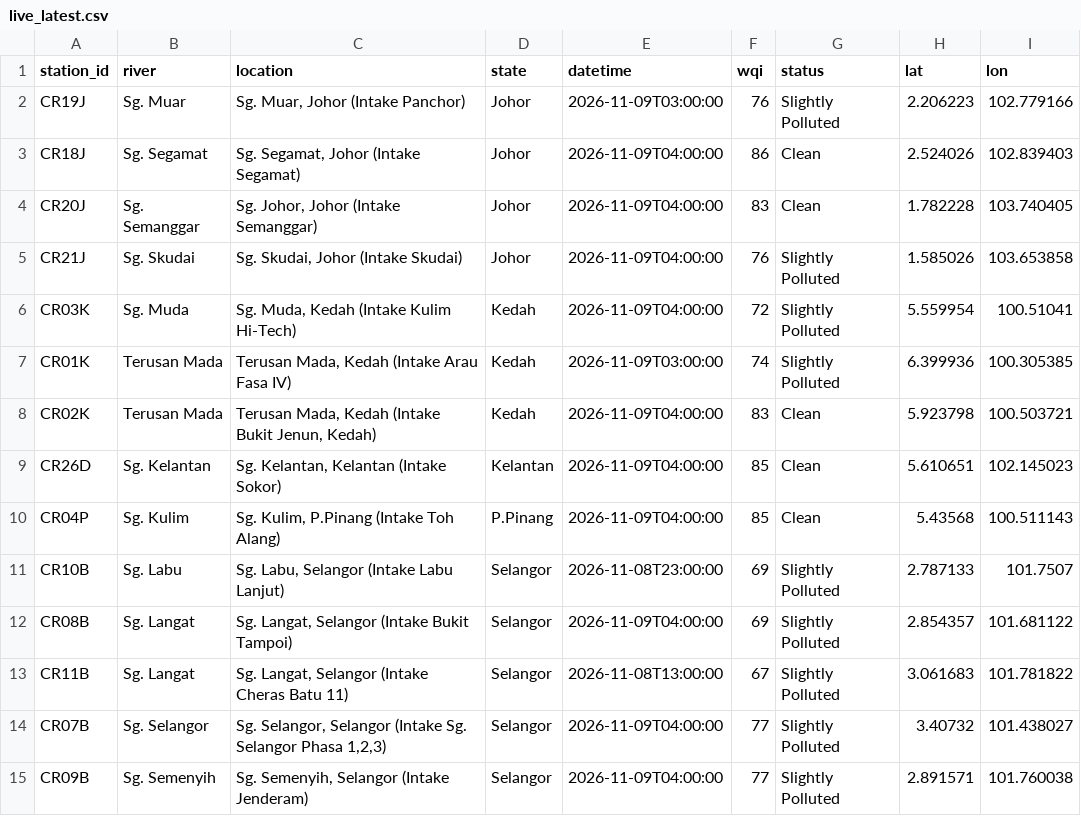
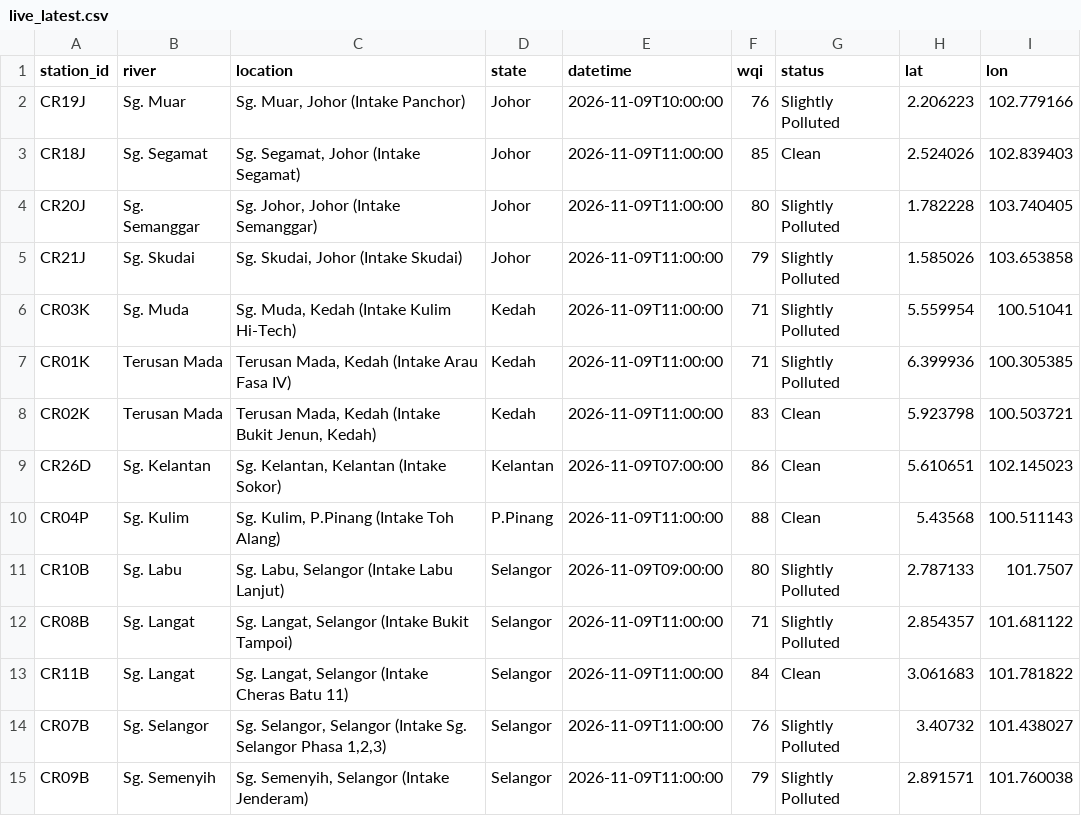
Before and after one commit to hiyyu/water, a CSV file: vercel-site/data/live_latest.csv, drawn as a sheet.

```diff
--- a/vercel-site/data/live_latest.csv
+++ b/vercel-site/data/live_latest.csv
@@ -1,15 +1,15 @@
 station_id,river,location,state,datetime,wqi,status,lat,lon
-CR19J,Sg. Muar,"Sg. Muar, Johor (Intake Panchor)",Johor,2026-11-09T03:00:00,76,Slightly Polluted,2.206223,102.779166
-CR18J,Sg. Segamat,"Sg. Segamat, Johor (Intake Segamat)",Johor,2026-11-09T04:00:00,86,Clean,2.524026,102.839403
-CR20J,Sg. Semanggar,"Sg. Johor, Johor (Intake Semanggar)",Johor,2026-11-09T04:00:00,83,Clean,1.782228,103.740405
-CR21J,Sg. Skudai,"Sg. Skudai, Johor (Intake Skudai)",Johor,2026-11-09T04:00:00,76,Slightly Polluted,1.585026,103.653858
-CR03K,Sg. Muda,"Sg. Muda, Kedah (Intake Kulim Hi-Tech)",Kedah,2026-11-09T04:00:00,72,Slightly Polluted,5.559954,100.51041
-CR01K,Terusan Mada,"Terusan Mada, Kedah (Intake Arau Fasa IV)",Kedah,2026-11-09T03:00:00,74,Slightly Polluted,6.399936,100.305385
-CR02K,Terusan Mada,"Terusan Mada, Kedah (Intake Bukit Jenun, Kedah)",Kedah,2026-11-09T04:00:00,83,Clean,5.923798,100.503721
-CR26D,Sg. Kelantan,"Sg. Kelantan, Kelantan (Intake Sokor)",Kelantan,2026-11-09T04:00:00,85,Clean,5.610651,102.145023
-CR04P,Sg. Kulim,"Sg. Kulim, P.Pinang (Intake Toh Alang)",P.Pinang,2026-11-09T04:00:00,85,Clean,5.43568,100.511143
-CR10B,Sg. Labu,"Sg. Labu, Selangor (Intake Labu Lanjut)",Selangor,2026-11-08T23:00:00,69,Slightly Polluted,2.787133,101.7507
-CR08B,Sg. Langat,"Sg. Langat, Selangor (Intake Bukit Tampoi)",Selangor,2026-11-09T04:00:00,69,Slightly Polluted,2.854357,101.681122
-CR11B,Sg. Langat,"Sg. Langat, Selangor (Intake Cheras Batu 11)",Selangor,2026-11-08T13:00:00,67,Slightly Polluted,3.061683,101.781822
-CR07B,Sg. Selangor,"Sg. Selangor, Selangor (Intake Sg. Selangor Phasa 1,2,3)",Selangor,2026-11-09T04:00:00,77,Slightly Polluted,3.40732,101.438027
-CR09B,Sg. Semenyih,"Sg. Semenyih, Selangor (Intake Jenderam)",Selangor,2026-11-09T04:00:00,77,Slightly Polluted,2.891571,101.760038
+CR19J,Sg. Muar,"Sg. Muar, Johor (Intake Panchor)",Johor,2026-11-09T10:00:00,76,Slightly Polluted,2.206223,102.779166
+CR18J,Sg. Segamat,"Sg. Segamat, Johor (Intake Segamat)",Johor,2026-11-09T11:00:00,85,Clean,2.524026,102.839403
+CR20J,Sg. Semanggar,"Sg. Johor, Johor (Intake Semanggar)",Johor,2026-11-09T11:00:00,80,Slightly Polluted,1.782228,103.740405
+CR21J,Sg. Skudai,"Sg. Skudai, Johor (Intake Skudai)",Johor,2026-11-09T11:00:00,79,Slightly Polluted,1.585026,103.653858
+CR03K,Sg. Muda,"Sg. Muda, Kedah (Intake Kulim Hi-Tech)",Kedah,2026-11-09T11:00:00,71,Slightly Polluted,5.559954,100.51041
+CR01K,Terusan Mada,"Terusan Mada, Kedah (Intake Arau Fasa IV)",Kedah,2026-11-09T11:00:00,71,Slightly Polluted,6.399936,100.305385
+CR02K,Terusan Mada,"Terusan Mada, Kedah (Intake Bukit Jenun, Kedah)",Kedah,2026-11-09T11:00:00,83,Clean,5.923798,100.503721
+CR26D,Sg. Kelantan,"Sg. Kelantan, Kelantan (Intake Sokor)",Kelantan,2026-11-09T07:00:00,86,Clean,5.610651,102.145023
+CR04P,Sg. Kulim,"Sg. Kulim, P.Pinang (Intake Toh Alang)",P.Pinang,2026-11-09T11:00:00,88,Clean,5.43568,100.511143
+CR10B,Sg. Labu,"Sg. Labu, Selangor (Intake Labu Lanjut)",Selangor,2026-11-09T09:00:00,80,Slightly Polluted,2.787133,101.7507
+CR08B,Sg. Langat,"Sg. Langat, Selangor (Intake Bukit Tampoi)",Selangor,2026-11-09T11:00:00,71,Slightly Polluted,2.854357,101.681122
+CR11B,Sg. Langat,"Sg. Langat, Selangor (Intake Cheras Batu 11)",Selangor,2026-11-09T11:00:00,84,Clean,3.061683,101.781822
+CR07B,Sg. Selangor,"Sg. Selangor, Selangor (Intake Sg. Selangor Phasa 1,2,3)",Selangor,2026-11-09T11:00:00,76,Slightly Polluted,3.40732,101.438027
+CR09B,Sg. Semenyih,"Sg. Semenyih, Selangor (Intake Jenderam)",Selangor,2026-11-09T11:00:00,79,Slightly Polluted,2.891571,101.760038
```
Also changed, not shown: vercel-site/data/live_history.csv, 1 other file.
